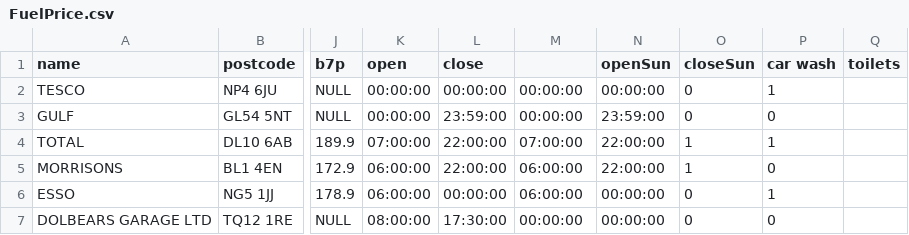
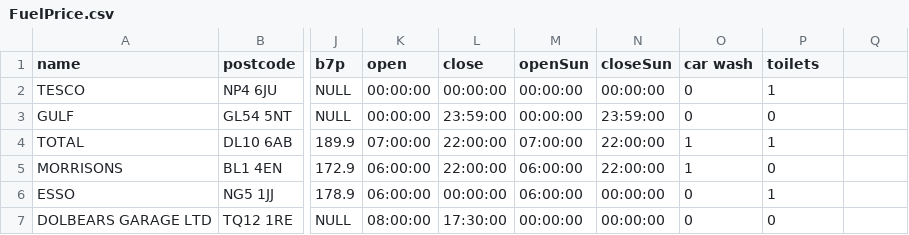
Before and after one commit to MrFriendCS/MrFriendCS.github.io, a CSV file: n5-cs/ddd/N5-DDD-Fuel-Prices/assets/CSV/FuelPrice.csv, drawn as a sheet; only a part is shown, gaps mark what is left out; the diff names each change by its address in the sheet, - before the commit and + after, or states it on an @@ line.

```diff
--- a/n5-cs/ddd/N5-DDD-Fuel-Prices/assets/CSV/FuelPrice.csv
+++ b/n5-cs/ddd/N5-DDD-Fuel-Prices/assets/CSV/FuelPrice.csv
-M1: (empty)
+M1: openSun
-N1: openSun
+N1: closeSun
-O1: closeSun
+O1: car wash
-P1: car wash
+P1: toilets
-Q1: toilets
+Q1: (empty)
```
Also changed, not shown: 2 other files.
